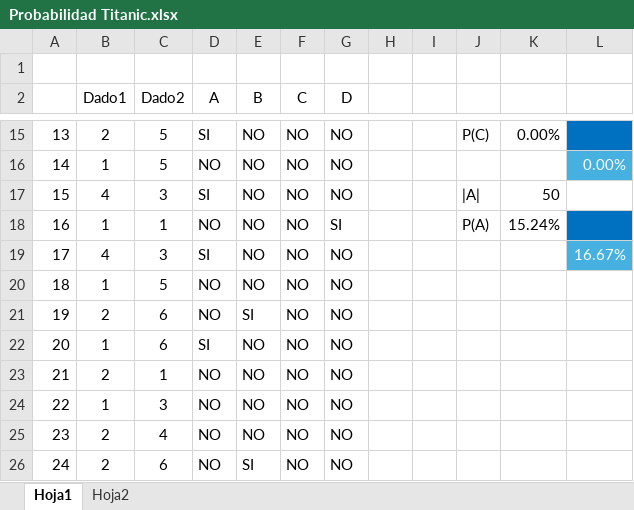
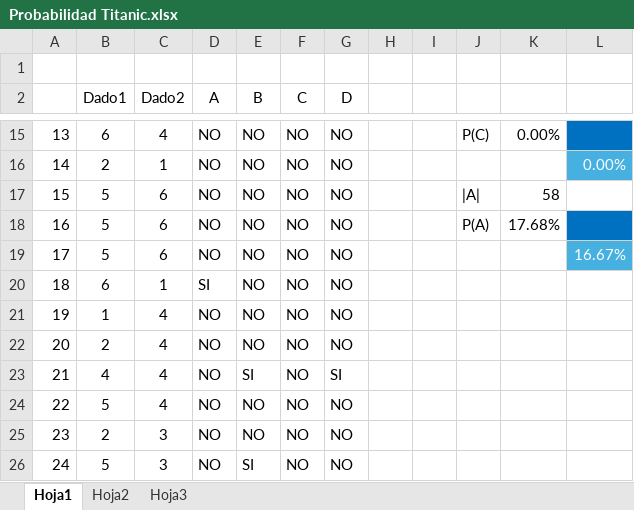
Before and after one commit to dragonnomada/banjercito-diplomado-datascience, an Excel workbook: Probabilidad Titanic.xlsx, sheet Hoja1, drawn as a sheet; only a part is shown, gaps mark what is left out; values as stored, in another font and other column widths than the file's, no borders; the diff covers the shown part only; the diff names each change by its address in the sheet, - before the commit and + after, or states it on an @@ line.

```diff
--- a/Probabilidad Titanic.xlsx (sheet Hoja1)
+++ b/Probabilidad Titanic.xlsx (sheet Hoja1)
+sheet tab: Hoja3
-B15 (Dado1): 2
+B15 (Dado1): 6
-C15 (Dado2): 5
+C15 (Dado2): 4
-D15 (A): SI
+D15 (A): NO
-B16 (Dado1): 1
+B16 (Dado1): 2
-C16 (Dado2): 5
+C16 (Dado2): 1
-B17 (Dado1): 4
+B17 (Dado1): 5
-C17 (Dado2): 3
+C17 (Dado2): 6
-D17 (A): SI
+D17 (A): NO
-K17: 50
+K17: 58
-B18 (Dado1): 1
+B18 (Dado1): 5
-C18 (Dado2): 1
+C18 (Dado2): 6
-G18 (D): SI
+G18 (D): NO
-K18: 15.24%
+K18: 17.68%
-B19 (Dado1): 4
+B19 (Dado1): 5
-C19 (Dado2): 3
+C19 (Dado2): 6
-D19 (A): SI
+D19 (A): NO
-B20 (Dado1): 1
+B20 (Dado1): 6
-C20 (Dado2): 5
+C20 (Dado2): 1
-D20 (A): NO
+D20 (A): SI
-B21 (Dado1): 2
+B21 (Dado1): 1
-C21:C22 (Dado2): 6
+C21:C22 (Dado2): 4
-E21 (B): SI
+E21 (B): NO
-B22 (Dado1): 1
+B22 (Dado1): 2
-D22 (A): SI
+D22 (A): NO
-B23 (Dado1): 2
+B23 (Dado1): 4
-C23 (Dado2): 1
+C23 (Dado2): 4
-E23 (B): NO
+E23 (B): SI
-G23 (D): NO
+G23 (D): SI
-B24 (Dado1): 1
+B24 (Dado1): 5
-C24 (Dado2): 3
+C24 (Dado2): 4
-C25 (Dado2): 4
+C25 (Dado2): 3
-B26 (Dado1): 2
+B26 (Dado1): 5
-C26 (Dado2): 6
+C26 (Dado2): 3
```
Also changed, not shown: 761 edited cells elsewhere in this sheet, charts or pictures, M209.xlsx, 11 other files.
